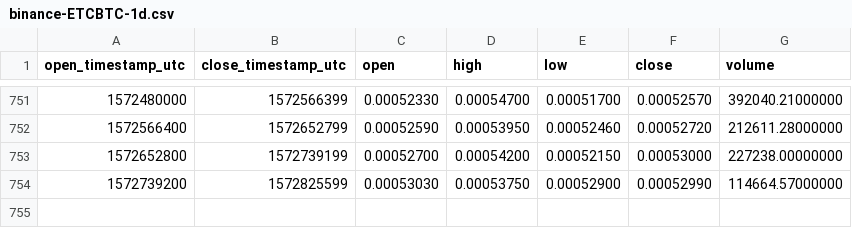
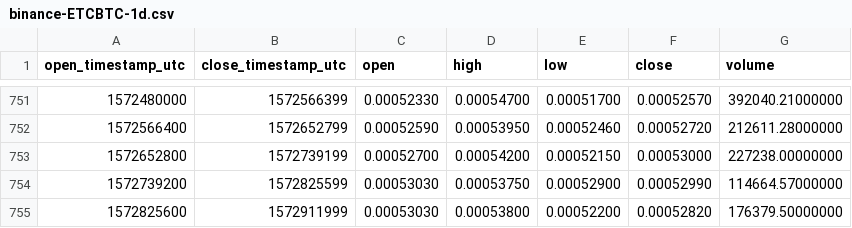
Before and after one commit to cryptobigbro/binance-ETCBTC, a CSV file: binance-ETCBTC-1d.csv, drawn as a sheet; only a part is shown, gaps mark what is left out.

Commit message:
Update OHLCV data.

```diff
--- a/binance-ETCBTC-1d.csv
+++ b/binance-ETCBTC-1d.csv
@@ -754 +754,2 @@ open_timestamp_utc,close_timestamp_utc,open,high,low,close,volume
 1572739200,1572825599,0.00053030,0.00053750,0.00052900,0.00052990,114664.57000000
+1572825600,1572911999,0.00053030,0.00053800,0.00052200,0.00052820,176379.50000000
```
Also changed, not shown: 1 other file.
